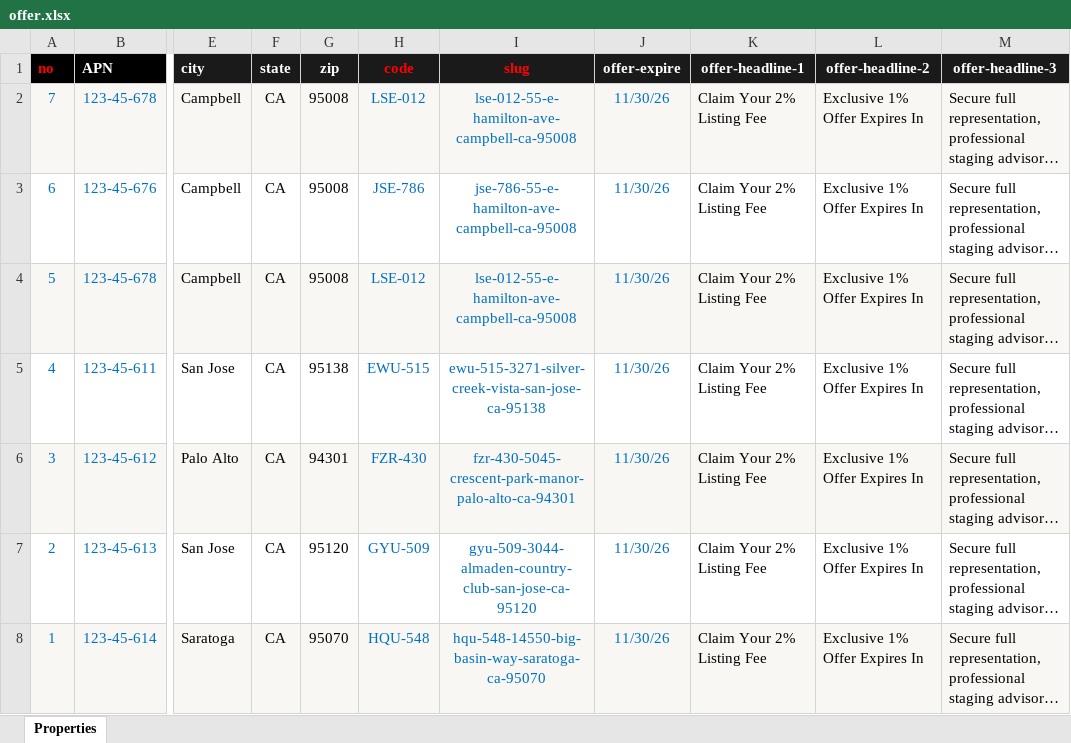
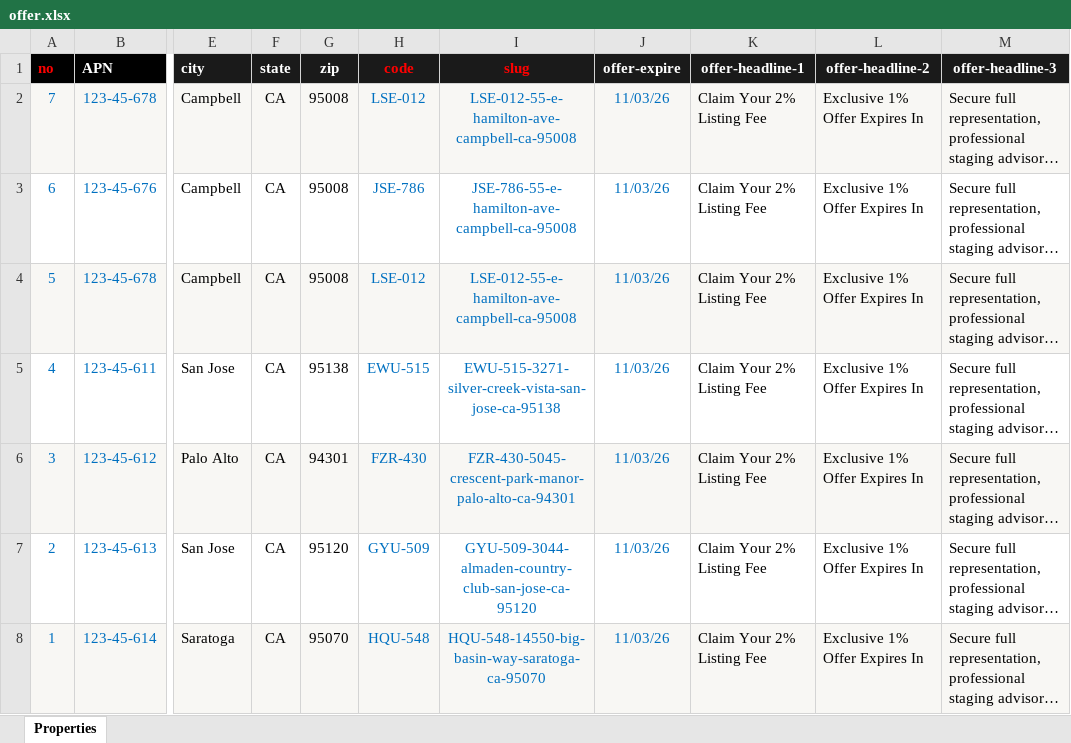
Before and after one commit to alexyap-realestate/web, an Excel workbook: src/data/offer.xlsx, sheet Properties, drawn as a sheet; only a part is shown, gaps mark what is left out; long unchanged cells end in …; values as stored, in another font and other column widths than the file's, no borders; the diff names each change by its address in the sheet, - before the commit and + after, or states it on an @@ line.

Commit message:
Update site pages, components, and all data

```diff
--- a/src/data/offer.xlsx (sheet Properties)
+++ b/src/data/offer.xlsx (sheet Properties)
-I2 (slug): lse-012-55-e-hamilton-ave-campbell-ca-95008
+I2 (slug): LSE-012-55-e-hamilton-ave-campbell-ca-95008
-J2:J8 (offer-expire): 11/30/26
+J2:J8 (offer-expire): 11/03/26
-I3 (slug): jse-786-55-e-hamilton-ave-campbell-ca-95008
+I3 (slug): JSE-786-55-e-hamilton-ave-campbell-ca-95008
-I4 (slug): lse-012-55-e-hamilton-ave-campbell-ca-95008
+I4 (slug): LSE-012-55-e-hamilton-ave-campbell-ca-95008
-I5 (slug): ewu-515-3271-silver-creek-vista-san-jose-ca-95138
+I5 (slug): EWU-515-3271-silver-creek-vista-san-jose-ca-95138
-I6 (slug): fzr-430-5045-crescent-park-manor-palo-alto-ca-94301
+I6 (slug): FZR-430-5045-crescent-park-manor-palo-alto-ca-94301
-I7 (slug): gyu-509-3044-almaden-country-club-san-jose-ca-95120
+I7 (slug): GYU-509-3044-almaden-country-club-san-jose-ca-95120
-I8 (slug): hqu-548-14550-big-basin-way-saratoga-ca-95070
+I8 (slug): HQU-548-14550-big-basin-way-saratoga-ca-95070
```
